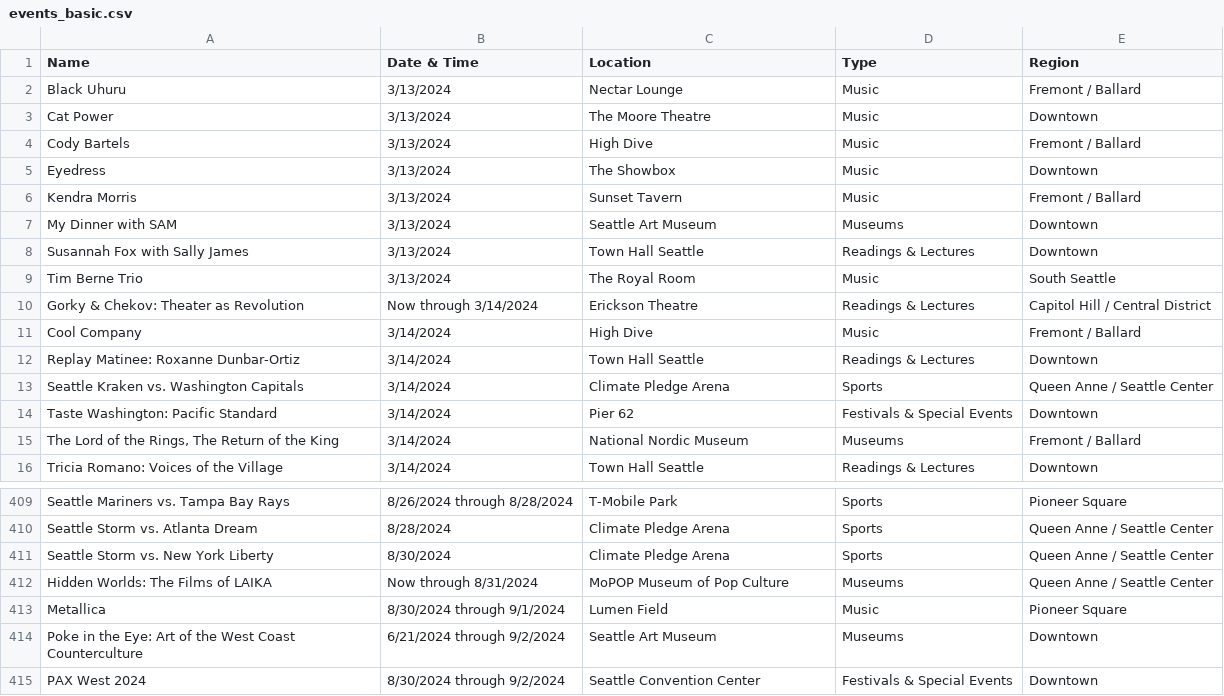
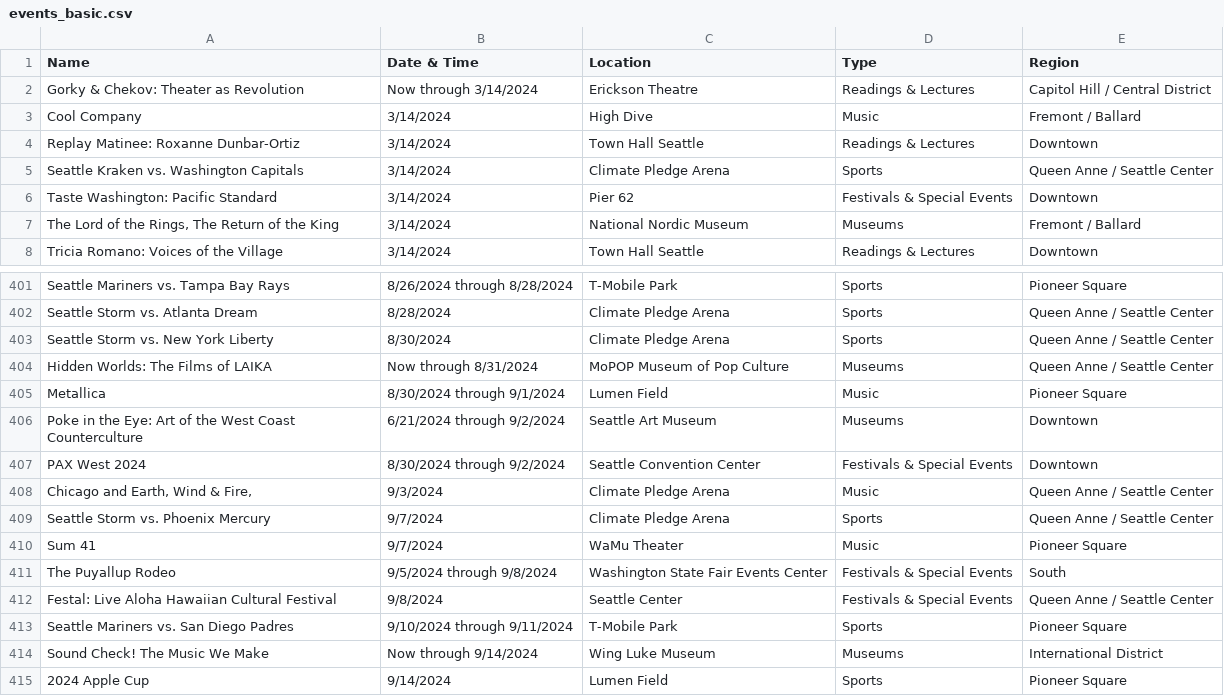
Before and after one commit to yeyfreya/TECHIN510_Lab4, a CSV file: events_basic.csv, drawn as a sheet; only a part is shown, gaps mark what is left out; removed rows and columns are numbered as before the commit, all else as after; the diff names each change by its address in the sheet, - before the commit and + after, or states it on an @@ line.

```diff
--- a/events_basic.csv
+++ b/events_basic.csv
-row 2: Black Uhuru | 3/13/2024 | Nectar Lounge | Music | Fremont / Ballard
-row 3: Cat Power | 3/13/2024 | The Moore Theatre | Music | Downtown
-row 4: Cody Bartels | 3/13/2024 | High Dive | Music | Fremont / Ballard
-row 5: Eyedress | 3/13/2024 | The Showbox | Music | Downtown
-row 6: Kendra Morris | 3/13/2024 | Sunset Tavern | Music | Fremont / Ballard
-row 7: My Dinner with SAM | 3/13/2024 | Seattle Art Museum | Museums | Downtown
-row 8: Susannah Fox with Sally James | 3/13/2024 | Town Hall Seattle | Readings & Lectures | Downtown
-row 9: Tim Berne Trio | 3/13/2024 | The Royal Room | Music | South Seattle
+row 408: Chicago and Earth, Wind & Fire, | 9/3/2024 | Climate Pledge Arena | Music | Queen Anne / Seattle Center
+row 409: Seattle Storm vs. Phoenix Mercury | 9/7/2024 | Climate Pledge Arena | Sports | Queen Anne / Seattle Center
+row 410: Sum 41 | 9/7/2024 | WaMu Theater | Music | Pioneer Square
+row 411: The Puyallup Rodeo | 9/5/2024 through 9/8/2024 | Washington State Fair Events Center | Festivals & Special Events | South
+row 412: Festal: Live Aloha Hawaiian Cultural Festival | 9/8/2024 | Seattle Center | Festivals & Special Events | Queen Anne / Seattle Center
+row 413: Seattle Mariners vs. San Diego Padres | 9/10/2024 through 9/11/2024 | T-Mobile Park | Sports | Pioneer Square
+row 414: Sound Check! The Music We Make | Now through 9/14/2024 | Wing Luke Museum | Museums | International District
+row 415: 2024 Apple Cup | 9/14/2024 | Lumen Field | Sports | Pioneer Square
```
Also changed, not shown: events_latlon.csv, 1 other file.
